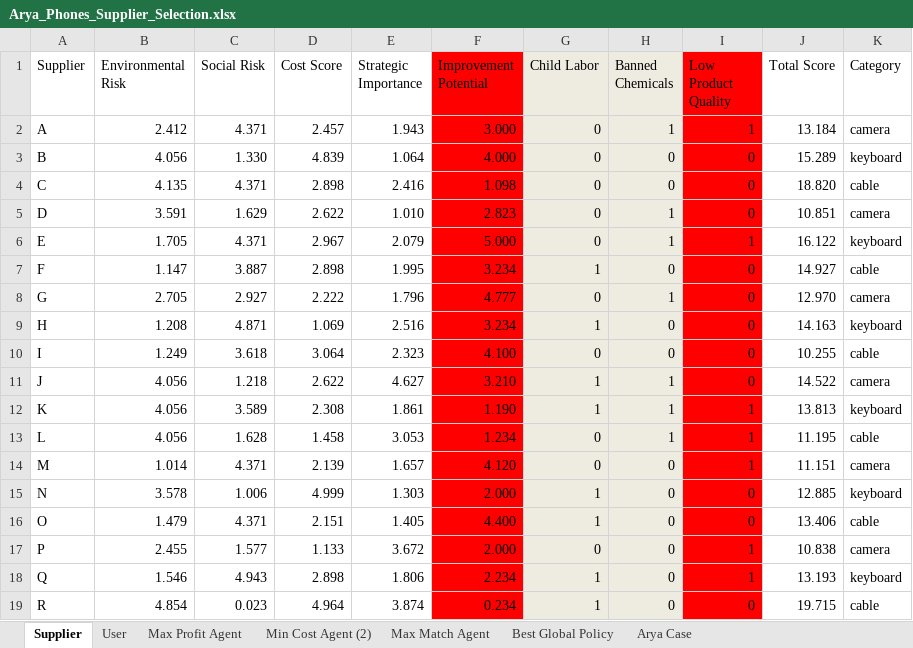
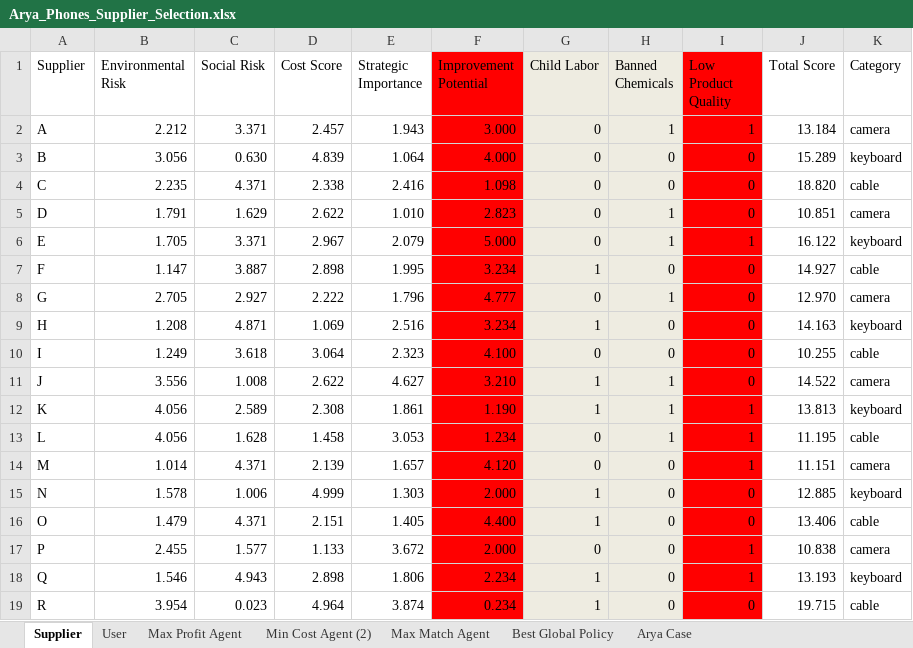
Before and after one commit to aydinarda/AryaPhoneSupp, an Excel workbook: Arya_Phones_Supplier_Selection.xlsx, sheet Supplier, drawn as a sheet; values as stored, in another font and other column widths than the file's, no borders; the diff names each change by its address in the sheet, - before the commit and + after, or states it on an @@ line.

Commit message:
supplier sheet edited to have more feasible results

```diff
--- a/Arya_Phones_Supplier_Selection.xlsx (sheet Supplier)
+++ b/Arya_Phones_Supplier_Selection.xlsx (sheet Supplier)
-B2 (Environmental Risk): 2.412
+B2 (Environmental Risk): 2.212
-C2 (Social Risk): 4.371
+C2 (Social Risk): 3.371
-B3 (Environmental Risk): 4.056
+B3 (Environmental Risk): 3.056
-C3 (Social Risk): 1.330
+C3 (Social Risk): 0.630
-B4 (Environmental Risk): 4.135
+B4 (Environmental Risk): 2.235
-D4 (Cost Score): 2.898
+D4 (Cost Score): 2.338
-B5 (Environmental Risk): 3.591
+B5 (Environmental Risk): 1.791
-C6 (Social Risk): 4.371
+C6 (Social Risk): 3.371
-B11 (Environmental Risk): 4.056
+B11 (Environmental Risk): 3.556
-C11 (Social Risk): 1.218
+C11 (Social Risk): 1.008
-C12 (Social Risk): 3.589
+C12 (Social Risk): 2.589
-B15 (Environmental Risk): 3.578
+B15 (Environmental Risk): 1.578
-B19 (Environmental Risk): 4.854
+B19 (Environmental Risk): 3.954
```
